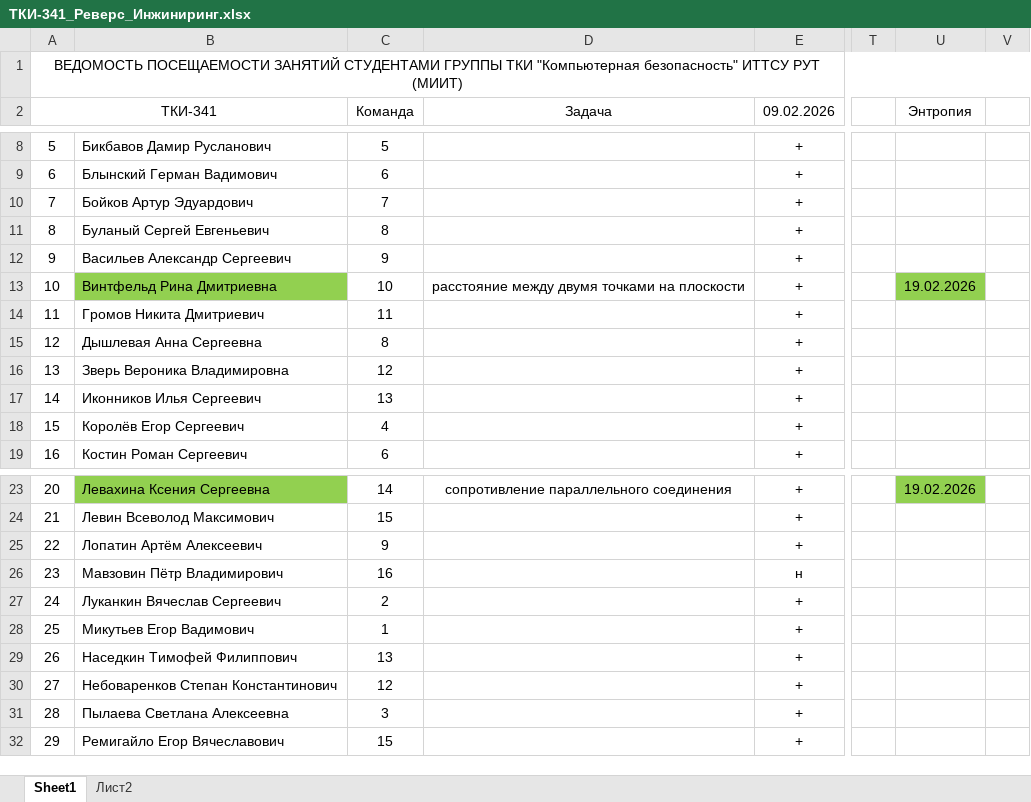
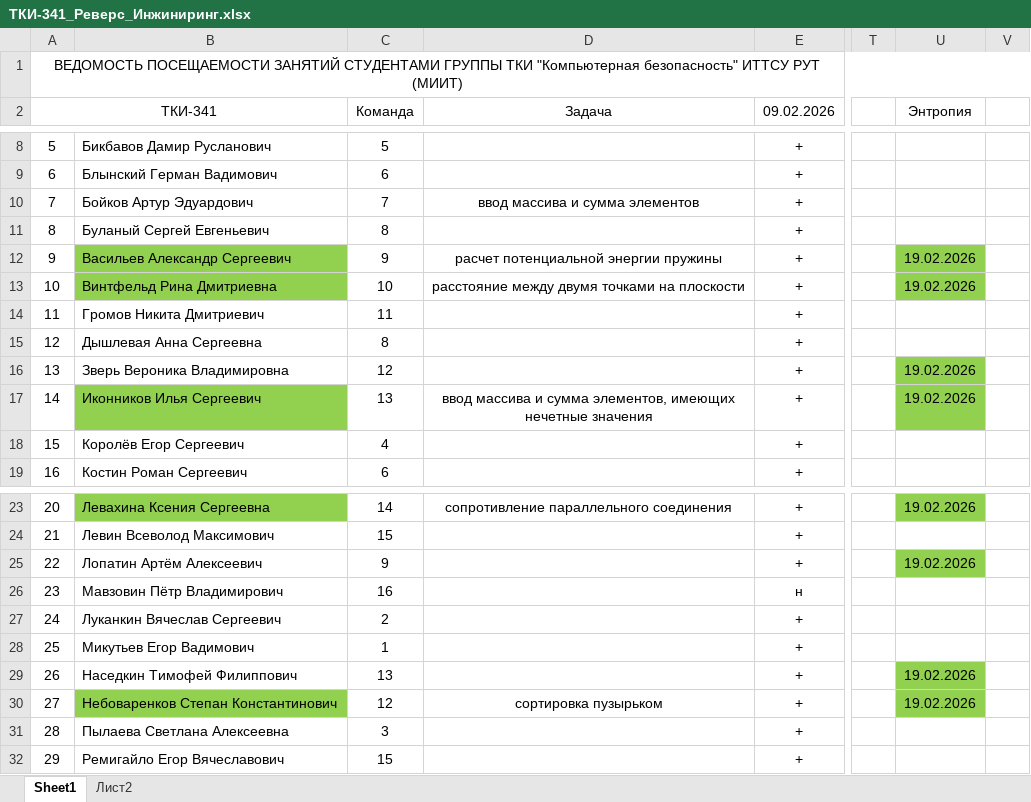
Before and after one commit to PeterMavzovin/Reverse_Engineering, an Excel workbook: ТКИ-341_Реверс_Инжиниринг.xlsx, sheet Sheet1, drawn as a sheet; only a part is shown, gaps mark what is left out; values as stored, in another font and other column widths than the file's, no borders; the diff names each change by its address in the sheet, - before the commit and + after, or states it on an @@ line.

Commit message:
Обновлена успеваемость

```diff
--- a/ТКИ-341_Реверс_Инжиниринг.xlsx (sheet Sheet1)
+++ b/ТКИ-341_Реверс_Инжиниринг.xlsx (sheet Sheet1)
-D10 (Задача): (empty)
+D10 (Задача): ввод массива и сумма элементов
-B12 fill: none
+B12 fill: #92D050
-D12 (Задача): (empty)
+D12 (Задача): расчет потенциальной энергии пружины
-U12 (Энтропия): (empty)
+U12 (Энтропия): 19.02.2026
-U12 fill: none
+U12 fill: #92D050
-U16:U17 (Энтропия): (empty)
+U16:U17 (Энтропия): 19.02.2026
-U16:U17 fill: none
+U16:U17 fill: #92D050
-B17 fill: none
+B17 fill: #92D050
-D17 (Задача): (empty)
+D17 (Задача): ввод массива и сумма элементов, имеющих нечетные значения
-U25 (Энтропия): (empty)
+U25 (Энтропия): 19.02.2026
-U25 fill: none
+U25 fill: #92D050
-U29:U30 (Энтропия): (empty)
+U29:U30 (Энтропия): 19.02.2026
-U29:U30 fill: none
+U29:U30 fill: #92D050
-B30 fill: none
+B30 fill: #92D050
-D30 (Задача): (empty)
+D30 (Задача): сортировка пузырьком
```
